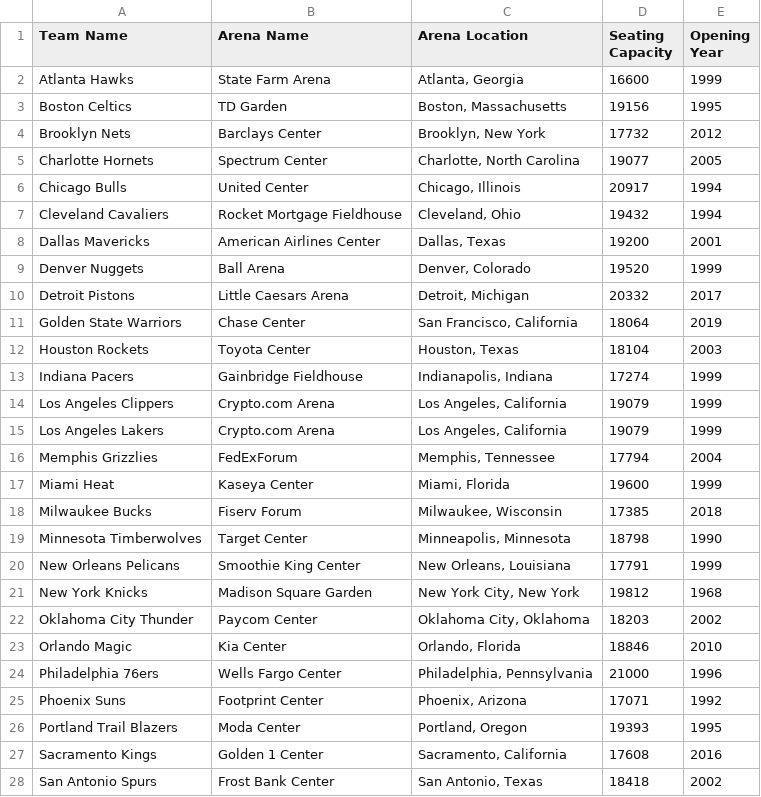
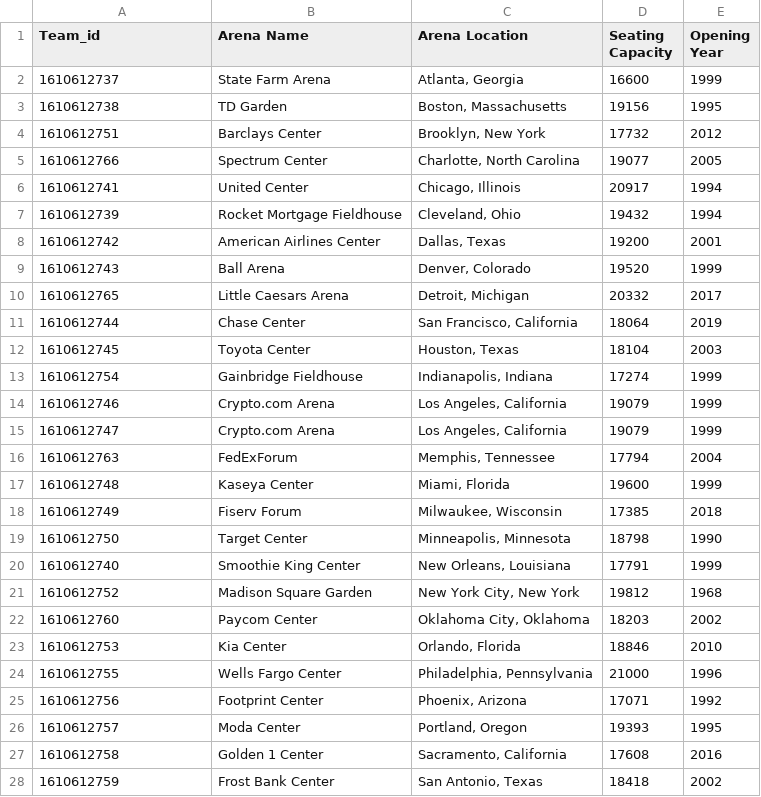
Before and after one commit to Dylanex1/NBA-2025-Project-, a CSV file: Stage_3/Datasets/Arena.csv, drawn as a sheet; only a part is shown; the diff covers the shown part only.

```diff
--- a/Stage_3/Datasets/Arena.csv
+++ b/Stage_3/Datasets/Arena.csv
@@ -1,28 +1,28 @@
-Team Name,Arena Name,Arena Location,Seating Capacity,Opening Year
-Atlanta Hawks,State Farm Arena,"Atlanta, Georgia",16600,1999
-Boston Celtics,TD Garden,"Boston, Massachusetts",19156,1995
-Brooklyn Nets,Barclays Center,"Brooklyn, New York",17732,2012
-Charlotte Hornets,Spectrum Center,"Charlotte, North Carolina",19077,2005
-Chicago Bulls,United Center,"Chicago, Illinois",20917,1994
-Cleveland Cavaliers,Rocket Mortgage Fieldhouse,"Cleveland, Ohio",19432,1994
-Dallas Mavericks,American Airlines Center,"Dallas, Texas",19200,2001
-Denver Nuggets,Ball Arena,"Denver, Colorado",19520,1999
-Detroit Pistons,Little Caesars Arena,"Detroit, Michigan",20332,2017
-Golden State Warriors,Chase Center,"San Francisco, California",18064,2019
-Houston Rockets,Toyota Center,"Houston, Texas",18104,2003
-Indiana Pacers,Gainbridge Fieldhouse,"Indianapolis, Indiana",17274,1999
-Los Angeles Clippers,Crypto.com Arena,"Los Angeles, California",19079,1999
-Los Angeles Lakers,Crypto.com Arena,"Los Angeles, California",19079,1999
-Memphis Grizzlies,FedExForum,"Memphis, Tennessee",17794,2004
-Miami Heat,Kaseya Center,"Miami, Florida",19600,1999
-Milwaukee Bucks,Fiserv Forum,"Milwaukee, Wisconsin",17385,2018
-Minnesota Timberwolves,Target Center,"Minneapolis, Minnesota",18798,1990
-New Orleans Pelicans,Smoothie King Center,"New Orleans, Louisiana",17791,1999
-New York Knicks,Madison Square Garden,"New York City, New York",19812,1968
-Oklahoma City Thunder,Paycom Center,"Oklahoma City, Oklahoma",18203,2002
-Orlando Magic,Kia Center,"Orlando, Florida",18846,2010
-Philadelphia 76ers,Wells Fargo Center,"Philadelphia, Pennsylvania",21000,1996
-Phoenix Suns,Footprint Center,"Phoenix, Arizona",17071,1992
-Portland Trail Blazers,Moda Center,"Portland, Oregon",19393,1995
-Sacramento Kings,Golden 1 Center,"Sacramento, California",17608,2016
-San Antonio Spurs,Frost Bank Center,"San Antonio, Texas",18418,2002
+Team_id,Arena Name,Arena Location,Seating Capacity,Opening Year
+1610612737,State Farm Arena,"Atlanta, Georgia",16600,1999
+1610612738,TD Garden,"Boston, Massachusetts",19156,1995
+1610612751,Barclays Center,"Brooklyn, New York",17732,2012
+1610612766,Spectrum Center,"Charlotte, North Carolina",19077,2005
+1610612741,United Center,"Chicago, Illinois",20917,1994
+1610612739,Rocket Mortgage Fieldhouse,"Cleveland, Ohio",19432,1994
+1610612742,American Airlines Center,"Dallas, Texas",19200,2001
+1610612743,Ball Arena,"Denver, Colorado",19520,1999
+1610612765,Little Caesars Arena,"Detroit, Michigan",20332,2017
+1610612744,Chase Center,"San Francisco, California",18064,2019
+1610612745,Toyota Center,"Houston, Texas",18104,2003
+1610612754,Gainbridge Fieldhouse,"Indianapolis, Indiana",17274,1999
+1610612746,Crypto.com Arena,"Los Angeles, California",19079,1999
+1610612747,Crypto.com Arena,"Los Angeles, California",19079,1999
+1610612763,FedExForum,"Memphis, Tennessee",17794,2004
+1610612748,Kaseya Center,"Miami, Florida",19600,1999
+1610612749,Fiserv Forum,"Milwaukee, Wisconsin",17385,2018
+1610612750,Target Center,"Minneapolis, Minnesota",18798,1990
+1610612740,Smoothie King Center,"New Orleans, Louisiana",17791,1999
+1610612752,Madison Square Garden,"New York City, New York",19812,1968
+1610612760,Paycom Center,"Oklahoma City, Oklahoma",18203,2002
+1610612753,Kia Center,"Orlando, Florida",18846,2010
+1610612755,Wells Fargo Center,"Philadelphia, Pennsylvania",21000,1996
+1610612756,Footprint Center,"Phoenix, Arizona",17071,1992
+1610612757,Moda Center,"Portland, Oregon",19393,1995
+1610612758,Golden 1 Center,"Sacramento, California",17608,2016
+1610612759,Frost Bank Center,"San Antonio, Texas",18418,2002
```
Also changed, not shown: 3 edited cells elsewhere in this file, Stage_3/Datasets/Game.csv, Stage_3/Datasets/coaches_24_25.csv, 30 other files.
